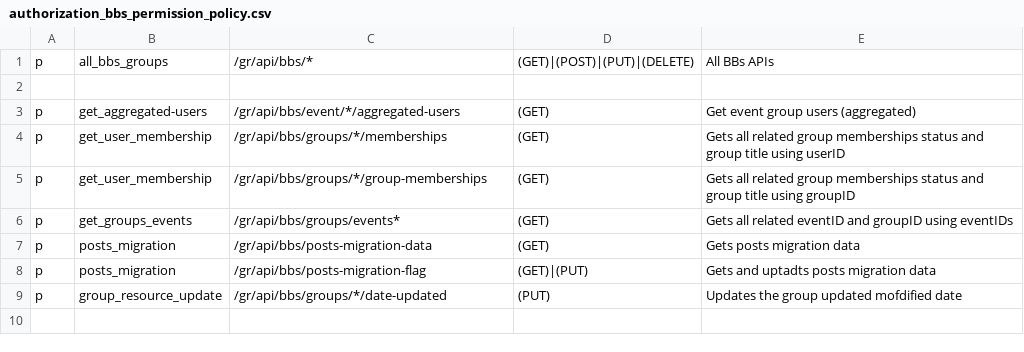
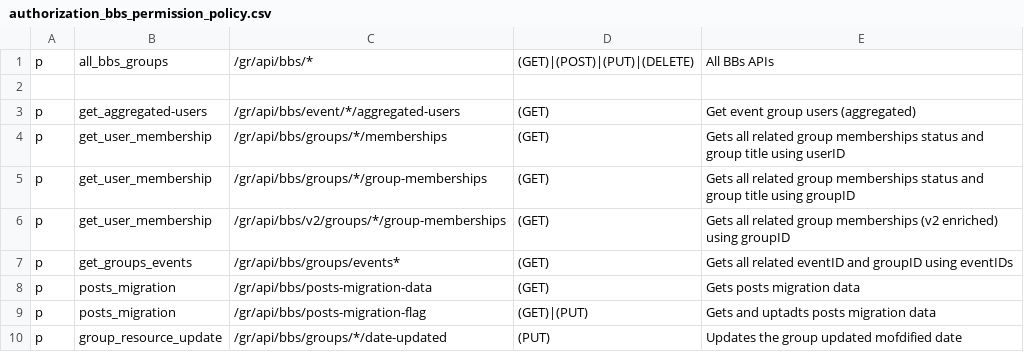
Before and after one commit to rokwire/groups-building-block, a CSV file: driver/web/authorization_bbs_permission_policy.csv, drawn as a sheet.

Commit message:
[ID-632] Expose comprehensive membership object BBS API (#633)
* Update CHANGELOG.md

* Expose API

* Fix broken csv

```diff
--- a/driver/web/authorization_bbs_permission_policy.csv
+++ b/driver/web/authorization_bbs_permission_policy.csv
@@ -5,2 +5,3 @@ p, get_user_membership, /gr/api/bbs/groups/*/memberships, (GET), Gets all relate
 p, get_user_membership, /gr/api/bbs/groups/*/group-memberships, (GET), Gets all related group memberships status and group title using groupID
+p, get_user_membership, /gr/api/bbs/v2/groups/*/group-memberships, (GET), Gets all related group memberships (v2 enriched) using groupID
 p, get_groups_events, /gr/api/bbs/groups/events*, (GET), Gets all related eventID and groupID using eventIDs
```
Also changed, not shown: 11 other files.
